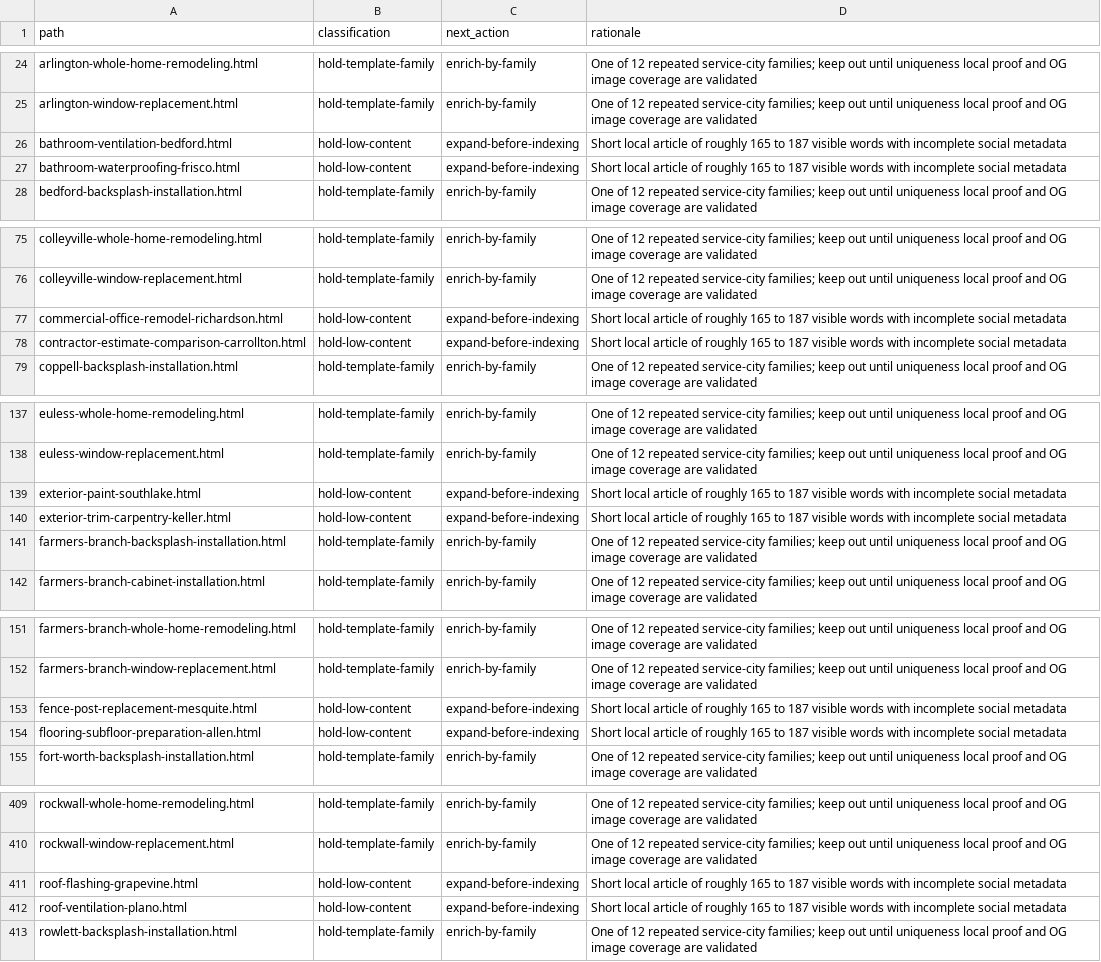
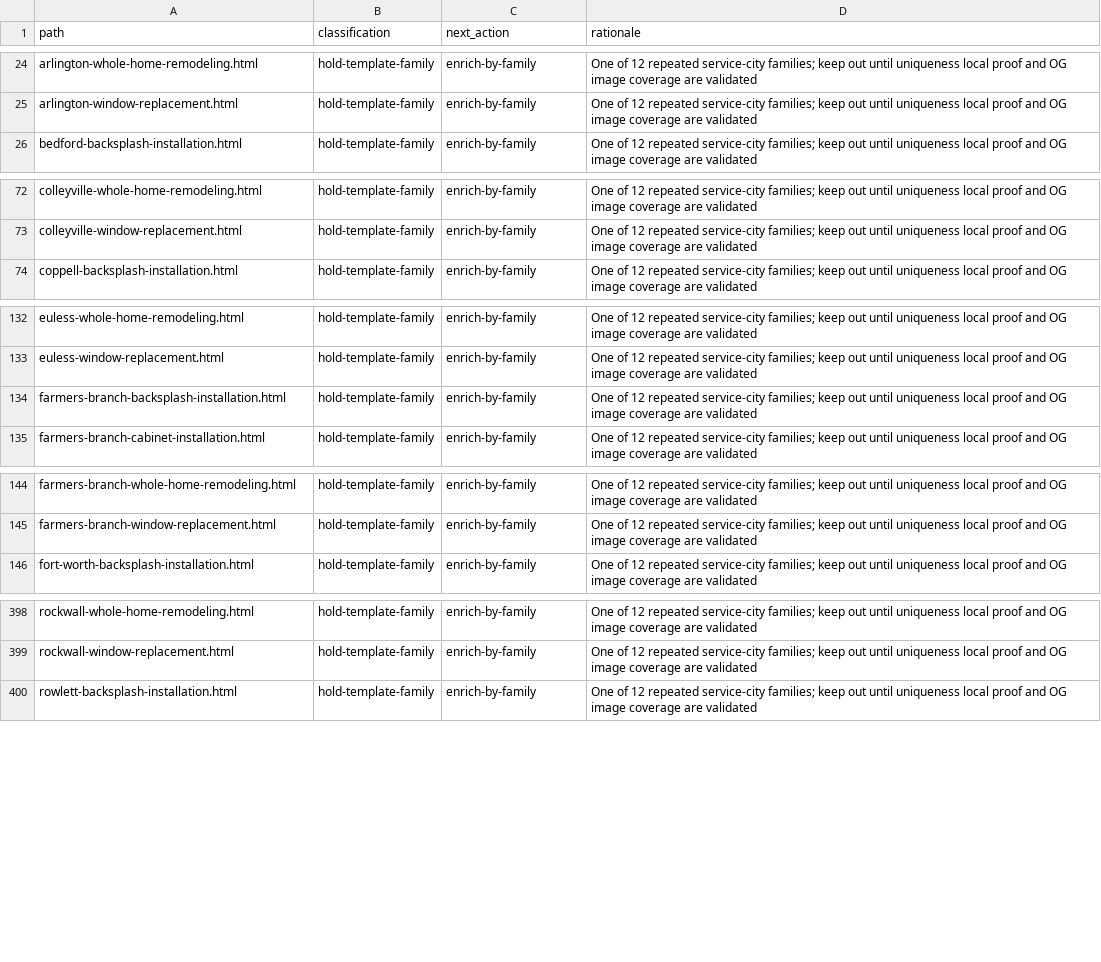
Before and after one commit to taqueriaelreloj-bit/luna-general-contractors, a CSV file: seo/sitemap-exclusions.csv, drawn as a sheet; only a part is shown, gaps mark what is left out; the diff covers the shown part only.

Commit message:
Enrich and promote 15 local planning guides (#30)
Expand 15 thin local planning pages, add verified DFW portfolio evidence, complete metadata and structured data, link from Resources, and promote them into the sitemap after validation.

```diff
--- a/seo/sitemap-exclusions.csv
+++ b/seo/sitemap-exclusions.csv
@@ -25,4 +25,2 @@ path,classification,next_action,rationale
 "arlington-window-replacement.html","hold-template-family","enrich-by-family","One of 12 repeated service-city families; keep out until uniqueness local proof and OG image coverage are validated"
-"bathroom-ventilation-bedford.html","hold-low-content","expand-before-indexing","Short local article of roughly 165 to 187 visible words with incomplete social metadata"
-"bathroom-waterproofing-frisco.html","hold-low-content","expand-before-indexing","Short local article of roughly 165 to 187 visible words with incomplete social metadata"
 "bedford-backsplash-installation.html","hold-template-family","enrich-by-family","One of 12 repeated service-city families; keep out until uniqueness local proof and OG image coverage are validated"
@@ -76,4 +73,2 @@ path,classification,next_action,rationale
 "colleyville-window-replacement.html","hold-template-family","enrich-by-family","One of 12 repeated service-city families; keep out until uniqueness local proof and OG image coverage are validated"
-"commercial-office-remodel-richardson.html","hold-low-content","expand-before-indexing","Short local article of roughly 165 to 187 visible words with incomplete social metadata"
-"contractor-estimate-comparison-carrollton.html","hold-low-content","expand-before-indexing","Short local article of roughly 165 to 187 visible words with incomplete social metadata"
 "coppell-backsplash-installation.html","hold-template-family","enrich-by-family","One of 12 repeated service-city families; keep out until uniqueness local proof and OG image coverage are validated"
@@ -138,4 +133,2 @@ path,classification,next_action,rationale
 "euless-window-replacement.html","hold-template-family","enrich-by-family","One of 12 repeated service-city families; keep out until uniqueness local proof and OG image coverage are validated"
-"exterior-paint-southlake.html","hold-low-content","expand-before-indexing","Short local article of roughly 165 to 187 visible words with incomplete social metadata"
-"exterior-trim-carpentry-keller.html","hold-low-content","expand-before-indexing","Short local article of roughly 165 to 187 visible words with incomplete social metadata"
 "farmers-branch-backsplash-installation.html","hold-template-family","enrich-by-family","One of 12 repeated service-city families; keep out until uniqueness local proof and OG image coverage are validated"
@@ -152,4 +145,2 @@ path,classification,next_action,rationale
 "farmers-branch-window-replacement.html","hold-template-family","enrich-by-family","One of 12 repeated service-city families; keep out until uniqueness local proof and OG image coverage are validated"
-"fence-post-replacement-mesquite.html","hold-low-content","expand-before-indexing","Short local article of roughly 165 to 187 visible words with incomplete social metadata"
-"flooring-subfloor-preparation-allen.html","hold-low-content","expand-before-indexing","Short local article of roughly 165 to 187 visible words with incomplete social metadata"
 "fort-worth-backsplash-installation.html","hold-template-family","enrich-by-family","One of 12 repeated service-city families; keep out until uniqueness local proof and OG image coverage are validated"
@@ -410,4 +399,2 @@ path,classification,next_action,rationale
 "rockwall-window-replacement.html","hold-template-family","enrich-by-family","One of 12 repeated service-city families; keep out until uniqueness local proof and OG image coverage are validated"
-"roof-flashing-grapevine.html","hold-low-content","expand-before-indexing","Short local article of roughly 165 to 187 visible words with incomplete social metadata"
-"roof-ventilation-plano.html","hold-low-content","expand-before-indexing","Short local article of roughly 165 to 187 visible words with incomplete social metadata"
 "rowlett-backsplash-installation.html","hold-template-family","enrich-by-family","One of 12 repeated service-city families; keep out until uniqueness local proof and OG image coverage are validated"
```
Also changed, not shown: 5 removed rows elsewhere in this file, 35 other files.
